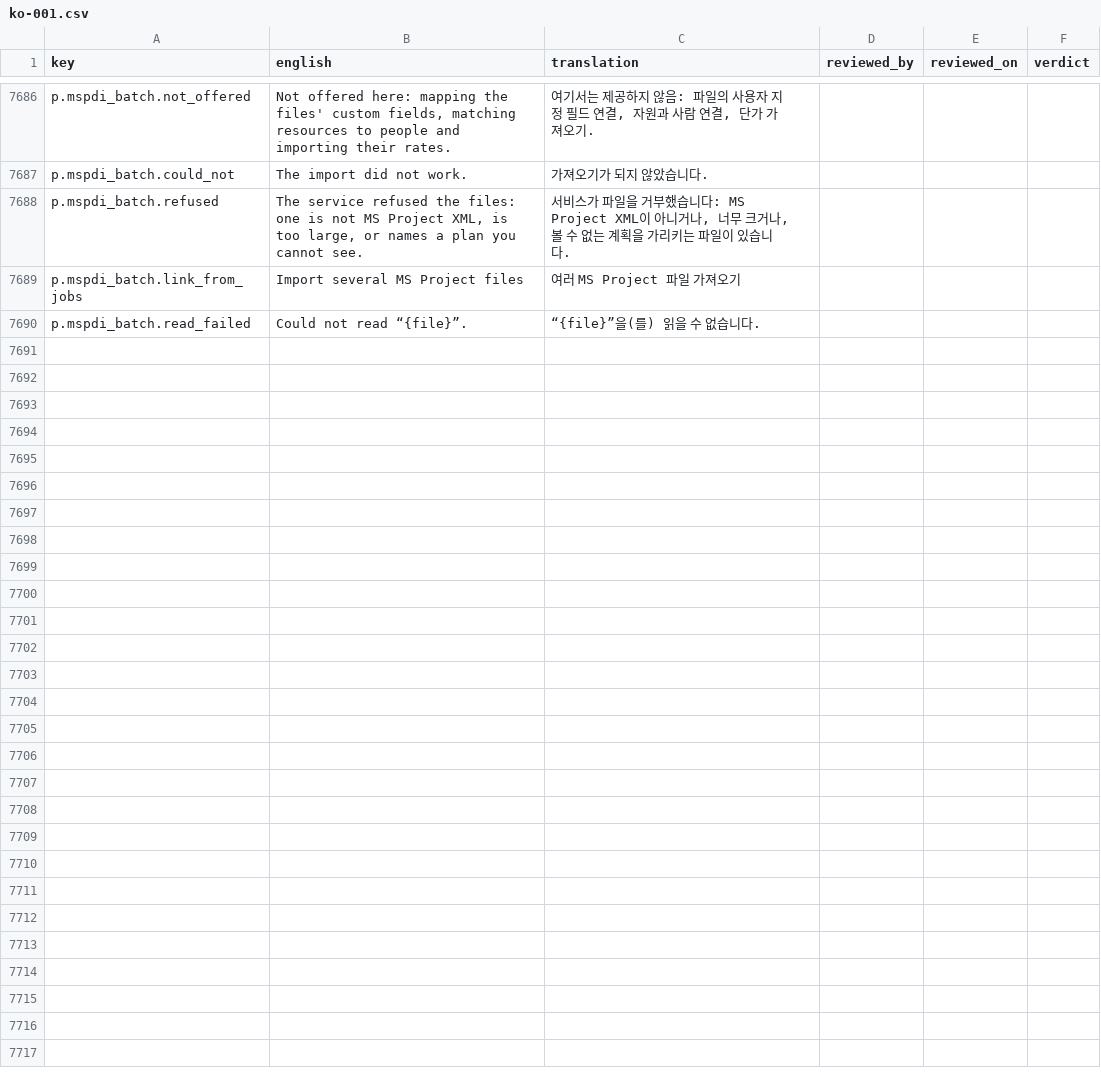
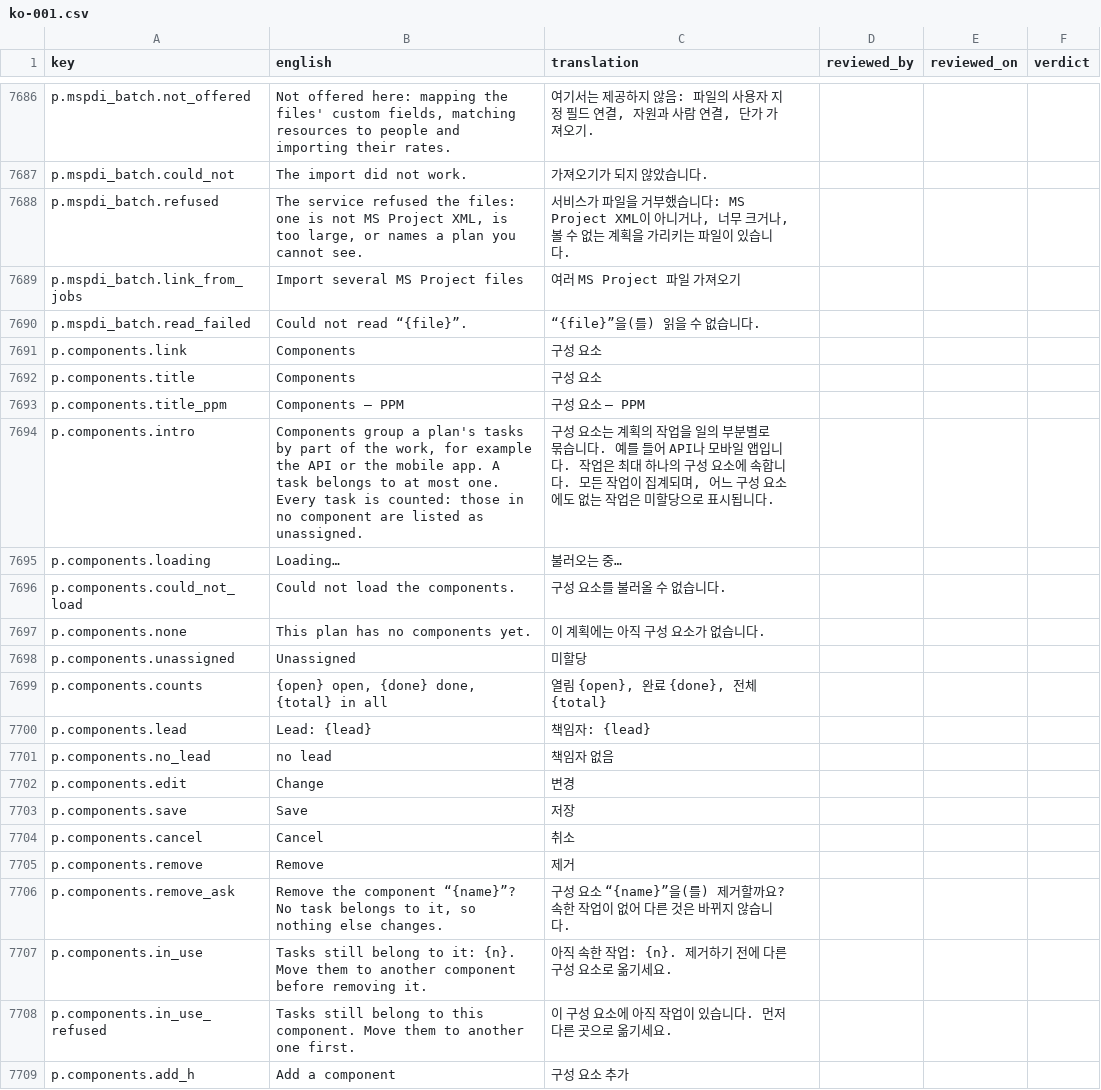
Before and after one commit to project-portfolio-management/project-portfolio-management, a CSV file: governance/translation-reviews/ko-001.csv, drawn as a sheet; only a part is shown, gaps mark what is left out; the diff covers the shown part only.

```diff
--- a/governance/translation-reviews/ko-001.csv
+++ b/governance/translation-reviews/ko-001.csv
@@ -7690 +7690,20 @@ p.mspdi_batch.link_from_jobs,Import several MS Project files,여러 MS Project
 p.mspdi_batch.read_failed,Could not read “{file}”.,“{file}”을(를) 읽을 수 없습니다.,,,
+p.components.link,Components,구성 요소,,,
+p.components.title,Components,구성 요소,,,
+p.components.title_ppm,Components — PPM,구성 요소 — PPM,,,
+p.components.intro,"Components group a plan's tasks by part of the work, for example the API or the mobile app. A task belongs to at most one. Every task is counted: those in no component are listed as unassigned.","구성 요소는 계획의 작업을 일의 부분별로 묶습니다. 예를 들어 API나 모바일 앱입니다. 작업은 최대 하나의 구성 요소에 속합니다. 모든 작업이 집계되며, 어느 구성 요소에도 없는 작업은 미할당으로 표시됩니다.",,,
+p.components.loading,Loading…,불러오는 중…,,,
+p.components.could_not_load,Could not load the components.,구성 요소를 불러올 수 없습니다.,,,
+p.components.none,This plan has no components yet.,이 계획에는 아직 구성 요소가 없습니다.,,,
+p.components.unassigned,Unassigned,미할당,,,
+p.components.counts,"{open} open, {done} done, {total} in all","열림 {open}, 완료 {done}, 전체 {total}",,,
+p.components.lead,Lead: {lead},책임자: {lead},,,
+p.components.no_lead,no lead,책임자 없음,,,
+p.components.edit,Change,변경,,,
+p.components.save,Save,저장,,,
+p.components.cancel,Cancel,취소,,,
+p.components.remove,Remove,제거,,,
+p.components.remove_ask,"Remove the component “{name}”? No task belongs to it, so nothing else changes.",구성 요소 “{name}”을(를) 제거할까요? 속한 작업이 없어 다른 것은 바뀌지 않습니다.,,,
+p.components.in_use,Tasks still belong to it: {n}. Move them to another component before removing it.,아직 속한 작업: {n}. 제거하기 전에 다른 구성 요소로 옮기세요.,,,
+p.components.in_use_refused,Tasks still belong to this component. Move them to another one first.,이 구성 요소에 아직 작업이 있습니다. 먼저 다른 곳으로 옮기세요.,,,
+p.components.add_h,Add a component,구성 요소 추가,,,
```
Also changed, not shown: 13 added rows elsewhere in this file, governance/translation-reviews/ar-001.csv, governance/translation-reviews/de-001.csv, 44 other files.
